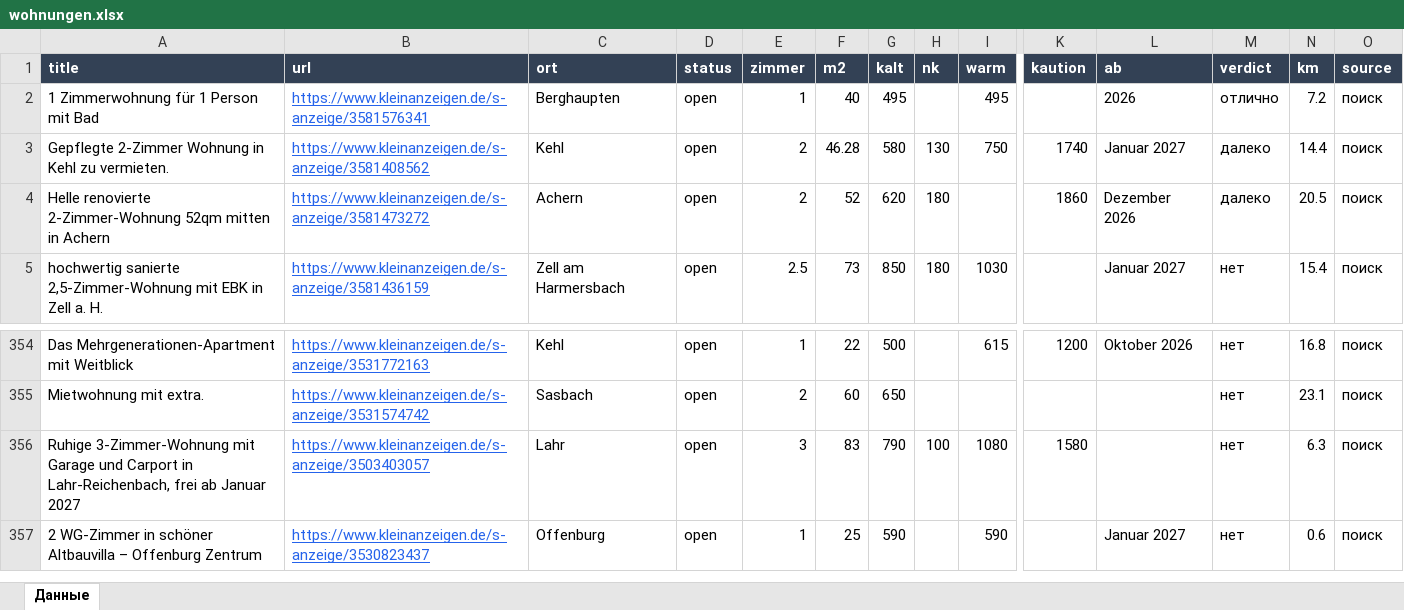
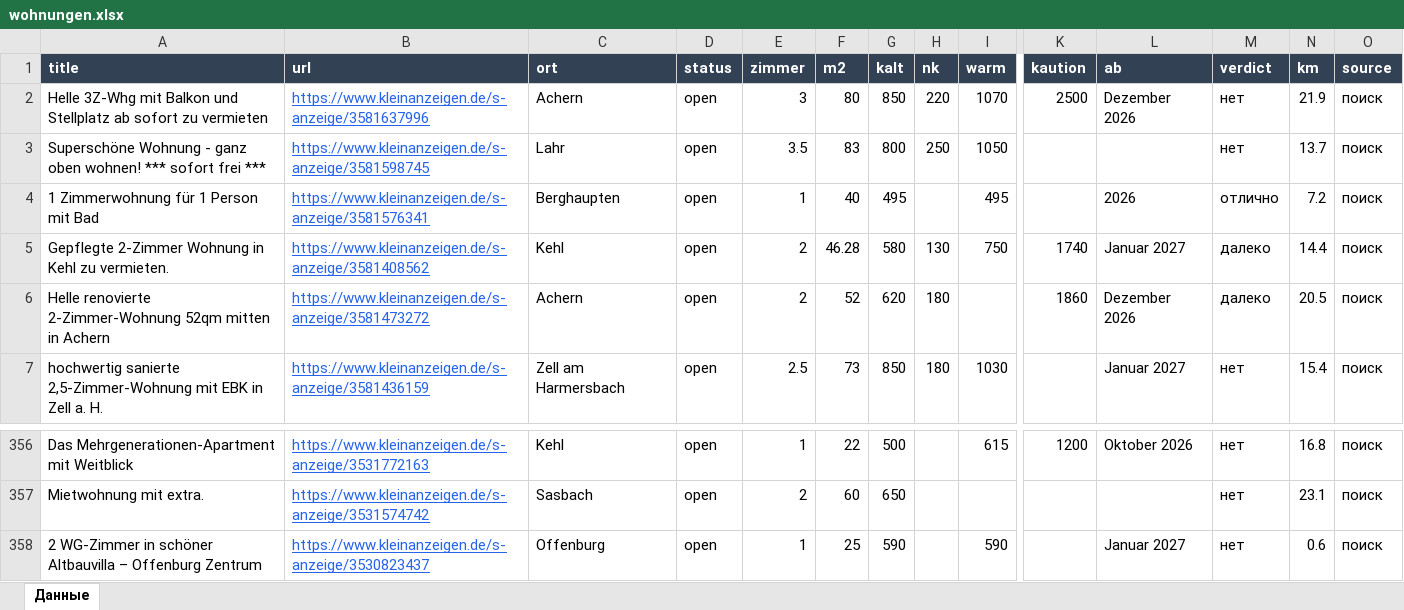
Before and after one commit to Nevrox228/wohnung-og, an Excel workbook: data/wohnungen.xlsx, sheet Данные, drawn as a sheet; only a part is shown, gaps mark what is left out; values as stored, in another font and other column widths than the file's, no borders; removed rows and columns are numbered as before the commit, all else as after; rows hold the shown columns only; the diff names each change by its address in the sheet, - before the commit and + after, or states it on an @@ line.

```diff
--- a/data/wohnungen.xlsx (sheet Данные)
+++ b/data/wohnungen.xlsx (sheet Данные)
+row 2: Helle 3Z-Whg mit Balkon und Stellplatz ab sofort zu vermieten | https://www.kleinanzeigen.de/s-anzeige/3581637996 | Achern | open | 3 | 80 | 850 | 220 | 1070 | 2500 | Dezember 2026 | нет | 21.9 | поиск
+row 3: Superschöne Wohnung - ganz oben wohnen! *** sofort frei *** | https://www.kleinanzeigen.de/s-anzeige/3581598745 | Lahr | open | 3.5 | 83 | 800 | 250 | 1050 |  |  | нет | 13.7 | поиск
-row 356: Ruhige 3-Zimmer-Wohnung mit Garage und Carport in Lahr-Reichenbach, frei ab Januar 2027 | https://www.kleinanzeigen.de/s-anzeige/3503403057 | Lahr | open | 3 | 83 | 790 | 100 | 1080 | 1580 |  | нет | 6.3 | поиск
```
Also changed, not shown: data/eltern_jobs.xlsx, data/olya_jobs.xlsx, 10 other files.
